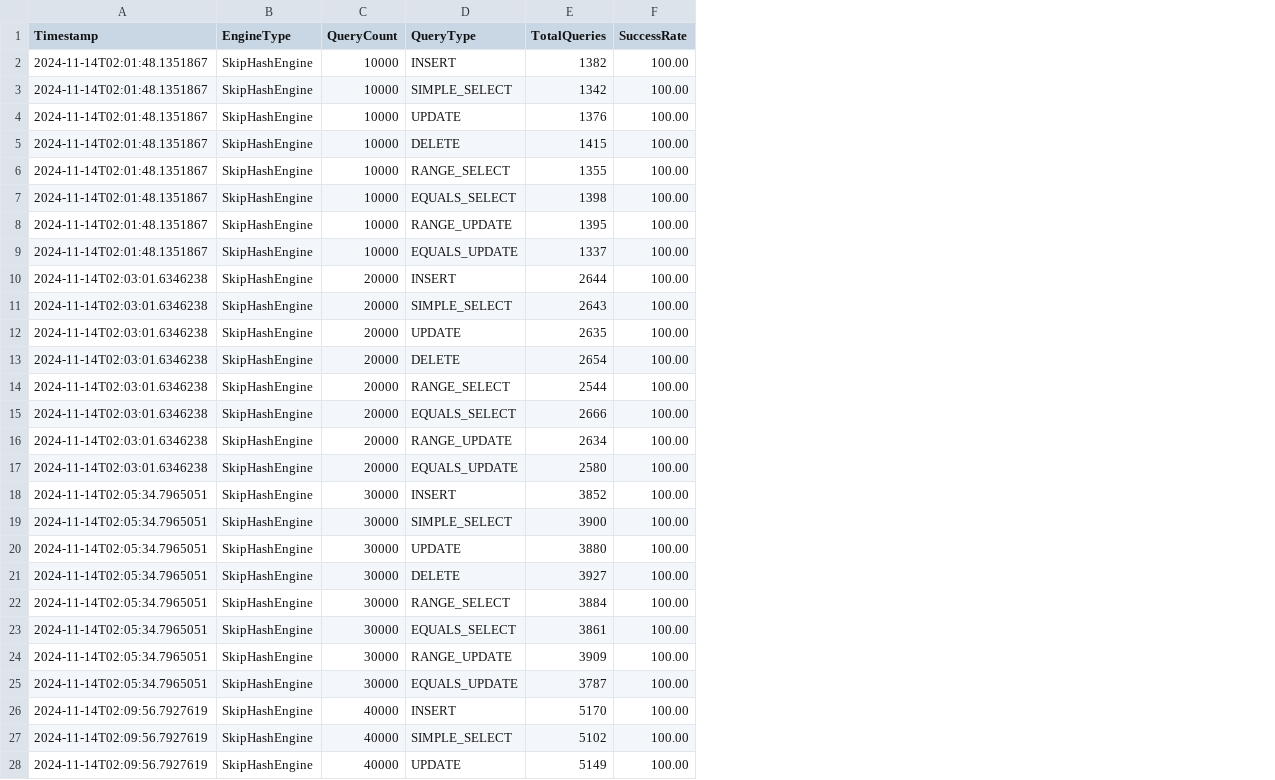
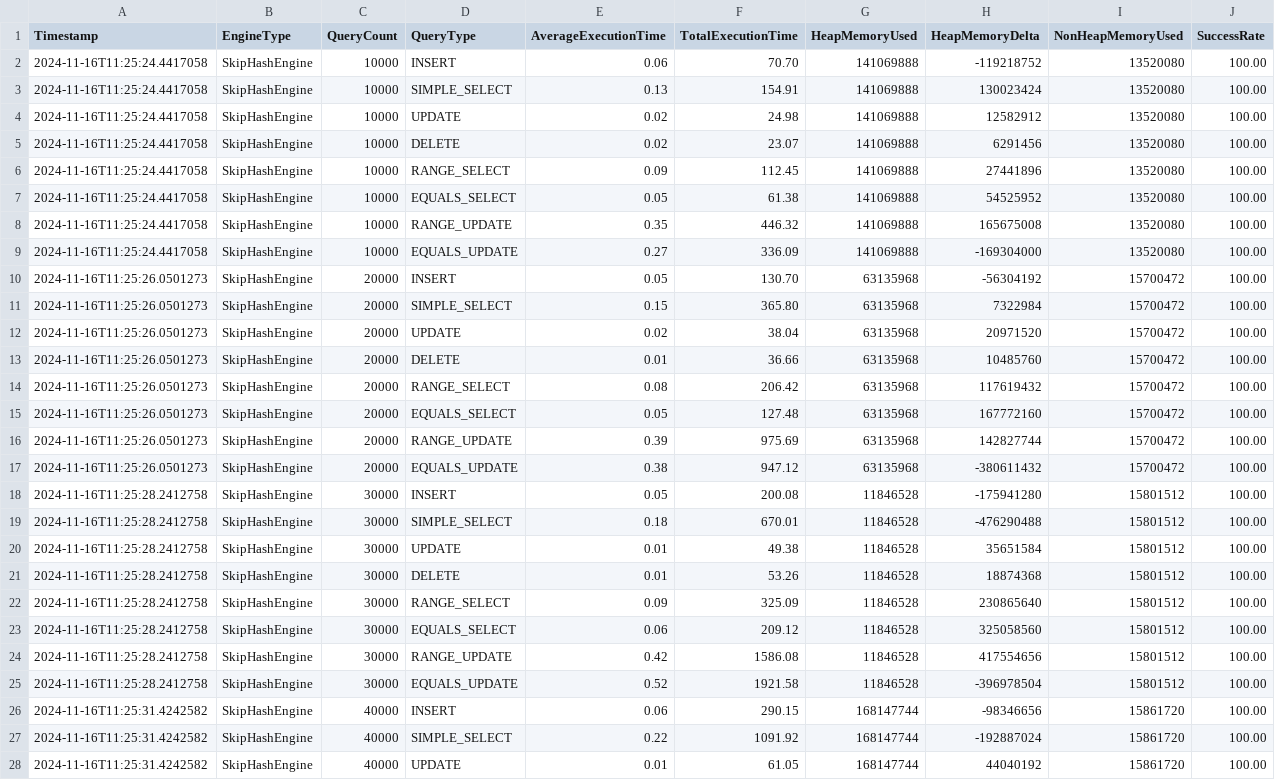
Before and after one commit to Xskullibur/CS201-SmuSQL, a CSV file: SmuSQL/src/main/java/edu/smu/smusql/analysis/visualization/results/skiphash_default_results.csv, drawn as a sheet; only a part is shown; removed rows and columns are numbered as before the commit, all else as after; the diff covers the shown part only; the diff names each change by its address in the sheet, - before the commit and + after, or states it on an @@ line.

```diff
--- a/SmuSQL/src/main/java/edu/smu/smusql/analysis/visualization/results/skiphash_default_results.csv
+++ b/SmuSQL/src/main/java/edu/smu/smusql/analysis/visualization/results/skiphash_default_results.csv
-column E (TotalQueries), rows 2-28: 1382 | 1342 | 1376 | 1415 | 1355 | 1398 | 1395 | 1337 | 2644 | 2643 | 2635 | 2654 | 2544 | 2666 | 2634 | 2580 | 3852 | 3900 | 3880 | 3927 | 3884 | 3861 | 3909 | 3787 | 5170 | 5102 | 5149
+column E (AverageExecutionTime), rows 2-28: 0.06 | 0.13 | 0.02 | 0.02 | 0.09 | 0.05 | 0.35 | 0.27 | 0.05 | 0.15 | 0.02 | 0.01 | 0.08 | 0.05 | 0.39 | 0.38 | 0.05 | 0.18 | 0.01 | 0.01 | 0.09 | 0.06 | 0.42 | 0.52 | 0.06 | 0.22 | 0.01
+column F (TotalExecutionTime), rows 2-28: 70.70 | 154.91 | 24.98 | 23.07 | 112.45 | 61.38 | 446.32 | 336.09 | 130.70 | 365.80 | 38.04 | 36.66 | 206.42 | 127.48 | 975.69 | 947.12 | 200.08 | 670.01 | 49.38 | 53.26 | 325.09 | 209.12 | 1586.08 | 1921.58 | 290.15 | 1091.92 | 61.05
+column G (HeapMemoryUsed), rows 2-28: 141069888 | 141069888 | 141069888 | 141069888 | 141069888 | 141069888 | 141069888 | 141069888 | 63135968 | 63135968 | 63135968 | 63135968 | 63135968 | 63135968 | 63135968 | 63135968 | 11846528 | 11846528 | 11846528 | 11846528 | 11846528 | 11846528 | 11846528 | 11846528 | 168147744 | 168147744 | 168147744
+column H (HeapMemoryDelta), rows 2-28: -119218752 | 130023424 | 12582912 | 6291456 | 27441896 | 54525952 | 165675008 | -169304000 | -56304192 | 7322984 | 20971520 | 10485760 | 117619432 | 167772160 | 142827744 | -380611432 | -175941280 | -476290488 | 35651584 | 18874368 | 230865640 | 325058560 | 417554656 | -396978504 | -98346656 | -192887024 | 44040192
+column I (NonHeapMemoryUsed), rows 2-28: 13520080 | 13520080 | 13520080 | 13520080 | 13520080 | 13520080 | 13520080 | 13520080 | 15700472 | 15700472 | 15700472 | 15700472 | 15700472 | 15700472 | 15700472 | 15700472 | 15801512 | 15801512 | 15801512 | 15801512 | 15801512 | 15801512 | 15801512 | 15801512 | 15861720 | 15861720 | 15861720
-A2:A9 (Timestamp): 2024-11-14T02:01:48.1351867
+A2:A9 (Timestamp): 2024-11-16T11:25:24.4417058
-A10:A17 (Timestamp): 2024-11-14T02:03:01.6346238
+A10:A17 (Timestamp): 2024-11-16T11:25:26.0501273
-A18:A25 (Timestamp): 2024-11-14T02:05:34.7965051
+A18:A25 (Timestamp): 2024-11-16T11:25:28.2412758
-A26:A28 (Timestamp): 2024-11-14T02:09:56.7927619
+A26:A28 (Timestamp): 2024-11-16T11:25:31.4242582
```
Also changed, not shown: 61 edited cells elsewhere in this file, 14 other files.
